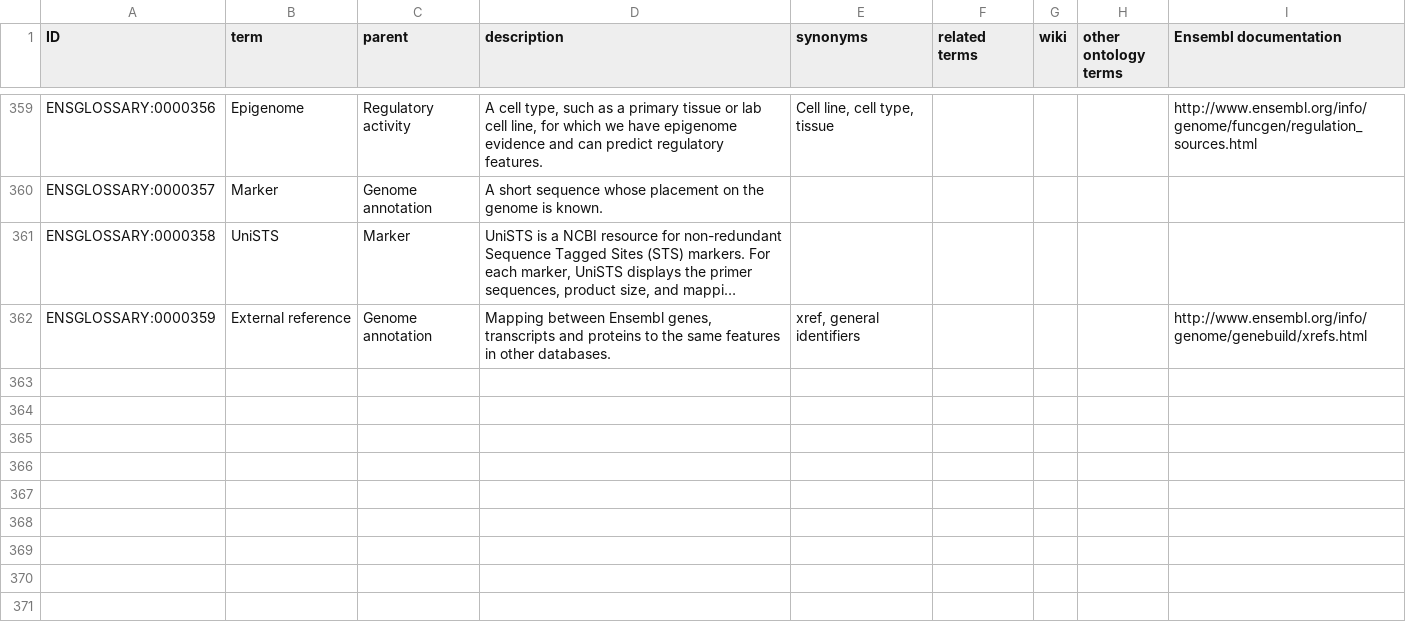
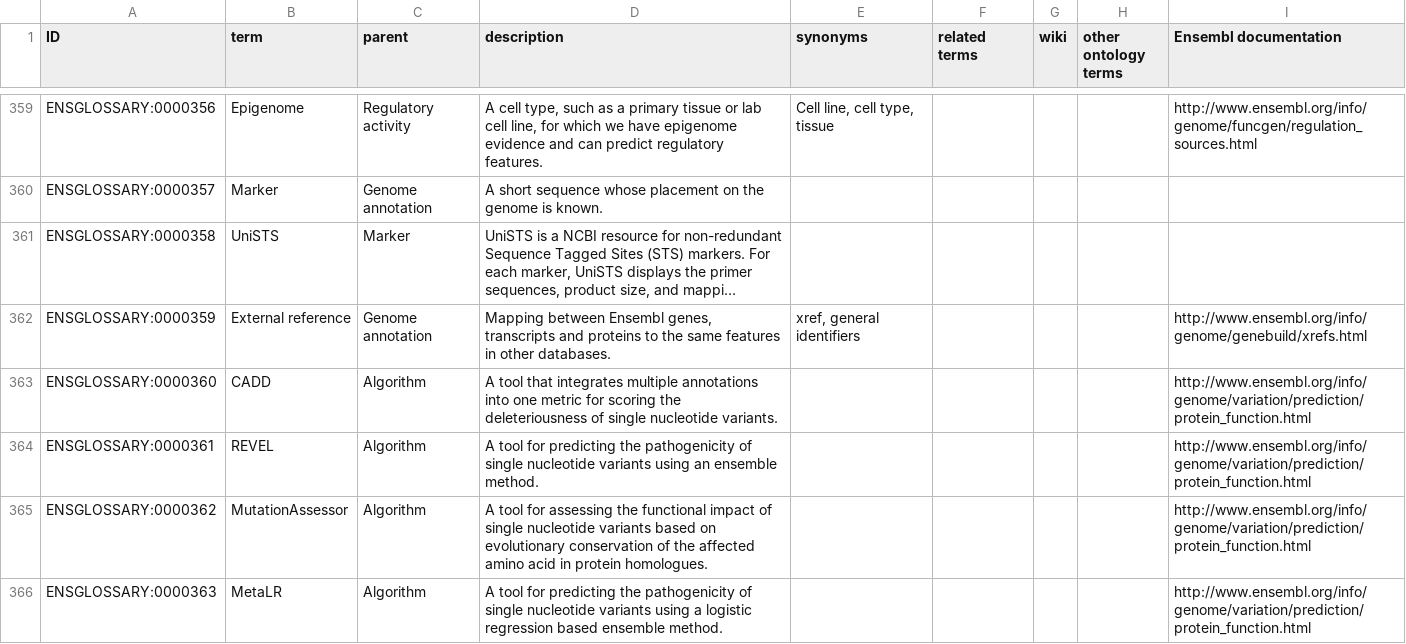
Before and after one commit to Ensembl/ensembl-glossary, a TSV file: src/templates/ontology.tsv, drawn as a sheet; only a part is shown, gaps mark what is left out; long unchanged cells end in …; the diff names each change by its address in the sheet, - before the commit and + after, or states it on an @@ line.

Commit message:
Update ontology.tsv
Added new entries

```diff
--- a/src/templates/ontology.tsv
+++ b/src/templates/ontology.tsv
+row 363: ENSGLOSSARY:0000360 | CADD | Algorithm | A tool that integrates multiple annotations into one metric for scoring the deleteriousness of single nucleotide variants. |  |  |  |  | http://www.ensembl.org/info/genome/variation/prediction/protein_function.html
+row 364: ENSGLOSSARY:0000361 | REVEL | Algorithm | A tool for predicting the pathogenicity of single nucleotide variants using an ensemble method. |  |  |  |  | http://www.ensembl.org/info/genome/variation/prediction/protein_function.html
+row 365: ENSGLOSSARY:0000362 | MutationAssessor | Algorithm | A tool for assessing the functional impact of single nucleotide variants based on evolutionary conservation of the affected amino acid in protein homologues. |  |  |  |  | http://www.ensembl.org/info/genome/variation/prediction/protein_function.html
+row 366: ENSGLOSSARY:0000363 | MetaLR | Algorithm | A tool for predicting the pathogenicity of single nucleotide variants using a logistic regression based ensemble method. |  |  |  |  | http://www.ensembl.org/info/genome/variation/prediction/protein_function.html
```
